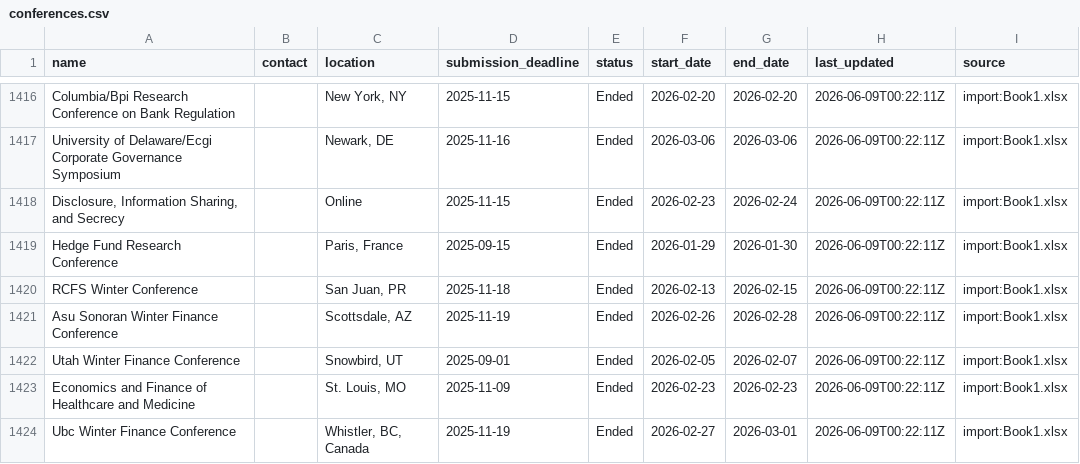
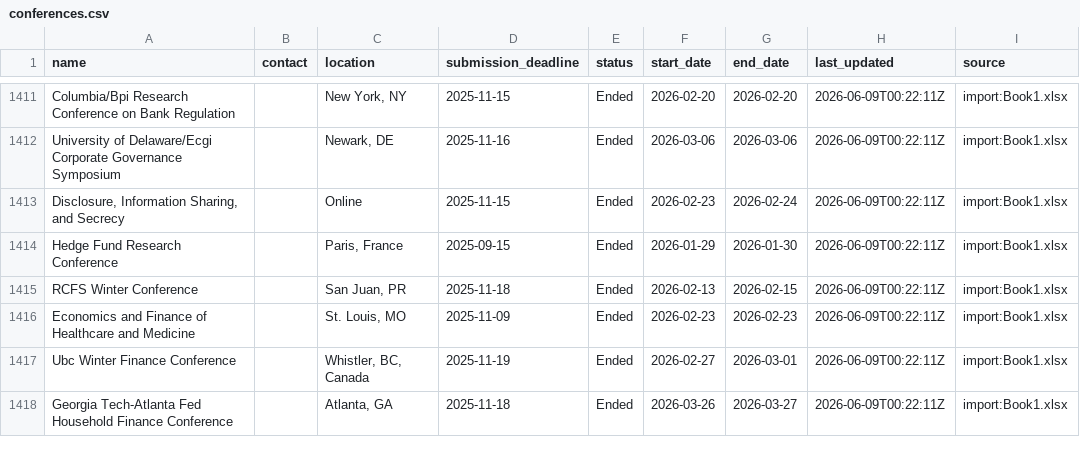
Before and after one commit to theaccountant-ab/Conference-Tracker, a CSV file: conferences.csv, drawn as a sheet; only a part is shown, gaps mark what is left out; the shorter side is filled out with more unchanged rows; the diff covers the shown part only.

```diff
--- a/conferences.csv
+++ b/conferences.csv
@@ -1420,4 +1415,2 @@ Hedge Fund Research Conference,,"Paris, France",2025-09-15,Ended,2026-01-29,2026
 RCFS Winter Conference,,"San Juan, PR",2025-11-18,Ended,2026-02-13,2026-02-15,2026-06-09T00:22:11Z,import:Book1.xlsx
-Asu Sonoran Winter Finance Conference,,"Scottsdale, AZ",2025-11-19,Ended,2026-02-26,2026-02-28,2026-06-09T00:22:11Z,import:Book1.xlsx
-Utah Winter Finance Conference,,"Snowbird, UT",2025-09-01,Ended,2026-02-05,2026-02-07,2026-06-09T00:22:11Z,import:Book1.xlsx
 Economics and Finance of Healthcare and Medicine,,"St. Louis, MO",2025-11-09,Ended,2026-02-23,2026-02-23,2026-06-09T00:22:11Z,import:Book1.xlsx
```
Also changed, not shown: 10 removed rows elsewhere in this file, 6 other files.
